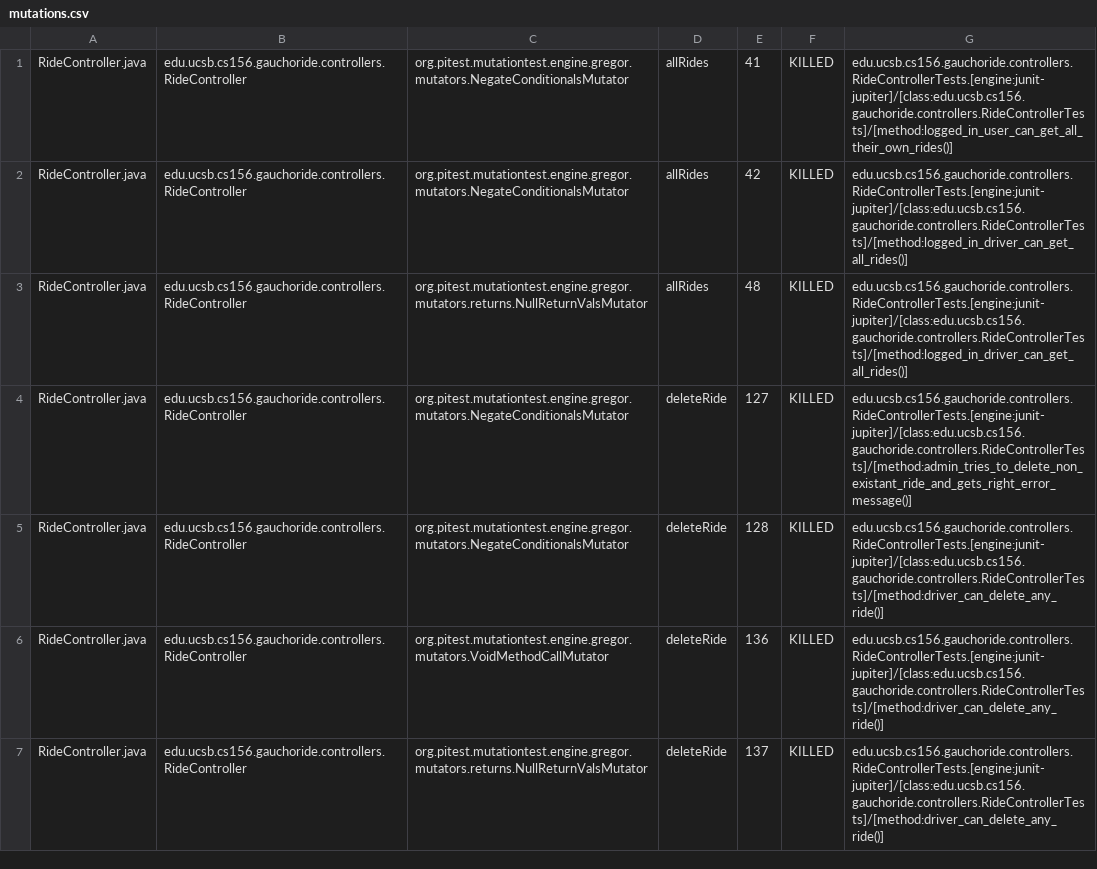
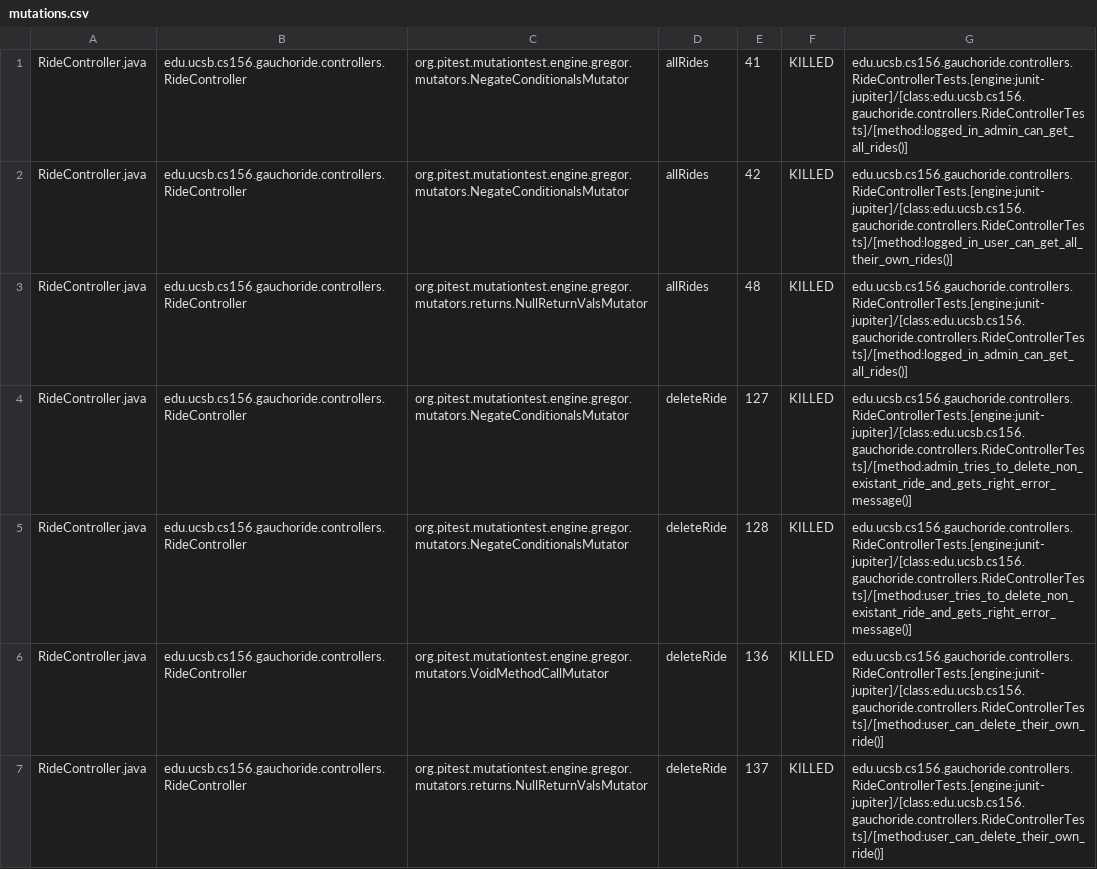
Before and after one commit to ucsb-cs156-s23/proj-gauchoride-s23-5pm-4, a CSV file: prs/60/pitest/mutations.csv, drawn as a sheet; only a part is shown; the diff covers the shown part only.

Commit message:
Deploying to gh-pages from @ ucsb-cs156-s23/proj-gauchoride-s23-5pm-4@2a59e81042ac364666f8583ec3e29de7e77acdbf 🚀

```diff
--- a/prs/60/pitest/mutations.csv
+++ b/prs/60/pitest/mutations.csv
@@ -1,7 +1,7 @@
-RideController.java,edu.ucsb.cs156.gauchoride.controllers.RideController,org.pitest.mutationtest.engine.gregor.mutators.NegateConditionalsMutator,allRides,41,KILLED,edu.ucsb.cs156.gauchoride.controllers.RideControllerTests.[engine:junit-jupiter]/[class:edu.ucsb.cs156.gauchoride.controllers.RideControllerTests]/[method:logged_in_user_can_get_all_their_own_rides()]
-RideController.java,edu.ucsb.cs156.gauchoride.controllers.RideController,org.pitest.mutationtest.engine.gregor.mutators.NegateConditionalsMutator,allRides,42,KILLED,edu.ucsb.cs156.gauchoride.controllers.RideControllerTests.[engine:junit-jupiter]/[class:edu.ucsb.cs156.gauchoride.controllers.RideControllerTests]/[method:logged_in_driver_can_get_all_rides()]
-RideController.java,edu.ucsb.cs156.gauchoride.controllers.RideController,org.pitest.mutationtest.engine.gregor.mutators.returns.NullReturnValsMutator,allRides,48,KILLED,edu.ucsb.cs156.gauchoride.controllers.RideControllerTests.[engine:junit-jupiter]/[class:edu.ucsb.cs156.gauchoride.controllers.RideControllerTests]/[method:logged_in_driver_can_get_all_rides()]
+RideController.java,edu.ucsb.cs156.gauchoride.controllers.RideController,org.pitest.mutationtest.engine.gregor.mutators.NegateConditionalsMutator,allRides,41,KILLED,edu.ucsb.cs156.gauchoride.controllers.RideControllerTests.[engine:junit-jupiter]/[class:edu.ucsb.cs156.gauchoride.controllers.RideControllerTests]/[method:logged_in_admin_can_get_all_rides()]
+RideController.java,edu.ucsb.cs156.gauchoride.controllers.RideController,org.pitest.mutationtest.engine.gregor.mutators.NegateConditionalsMutator,allRides,42,KILLED,edu.ucsb.cs156.gauchoride.controllers.RideControllerTests.[engine:junit-jupiter]/[class:edu.ucsb.cs156.gauchoride.controllers.RideControllerTests]/[method:logged_in_user_can_get_all_their_own_rides()]
+RideController.java,edu.ucsb.cs156.gauchoride.controllers.RideController,org.pitest.mutationtest.engine.gregor.mutators.returns.NullReturnValsMutator,allRides,48,KILLED,edu.ucsb.cs156.gauchoride.controllers.RideControllerTests.[engine:junit-jupiter]/[class:edu.ucsb.cs156.gauchoride.controllers.RideControllerTests]/[method:logged_in_admin_can_get_all_rides()]
 RideController.java,edu.ucsb.cs156.gauchoride.controllers.RideController,org.pitest.mutationtest.engine.gregor.mutators.NegateConditionalsMutator,deleteRide,127,KILLED,edu.ucsb.cs156.gauchoride.controllers.RideControllerTests.[engine:junit-jupiter]/[class:edu.ucsb.cs156.gauchoride.controllers.RideControllerTests]/[method:admin_tries_to_delete_non_existant_ride_and_gets_right_error_message()]
-RideController.java,edu.ucsb.cs156.gauchoride.controllers.RideController,org.pitest.mutationtest.engine.gregor.mutators.NegateConditionalsMutator,deleteRide,128,KILLED,edu.ucsb.cs156.gauchoride.controllers.RideControllerTests.[engine:junit-jupiter]/[class:edu.ucsb.cs156.gauchoride.controllers.RideControllerTests]/[method:driver_can_delete_any_ride()]
-RideController.java,edu.ucsb.cs156.gauchoride.controllers.RideController,org.pitest.mutationtest.engine.gregor.mutators.VoidMethodCallMutator,deleteRide,136,KILLED,edu.ucsb.cs156.gauchoride.controllers.RideControllerTests.[engine:junit-jupiter]/[class:edu.ucsb.cs156.gauchoride.controllers.RideControllerTests]/[method:driver_can_delete_any_ride()]
-RideController.java,edu.ucsb.cs156.gauchoride.controllers.RideController,org.pitest.mutationtest.engine.gregor.mutators.returns.NullReturnValsMutator,deleteRide,137,KILLED,edu.ucsb.cs156.gauchoride.controllers.RideControllerTests.[engine:junit-jupiter]/[class:edu.ucsb.cs156.gauchoride.controllers.RideControllerTests]/[method:driver_can_delete_any_ride()]
+RideController.java,edu.ucsb.cs156.gauchoride.controllers.RideController,org.pitest.mutationtest.engine.gregor.mutators.NegateConditionalsMutator,deleteRide,128,KILLED,edu.ucsb.cs156.gauchoride.controllers.RideControllerTests.[engine:junit-jupiter]/[class:edu.ucsb.cs156.gauchoride.controllers.RideControllerTests]/[method:user_tries_to_delete_non_existant_ride_and_gets_right_error_message()]
+RideController.java,edu.ucsb.cs156.gauchoride.controllers.RideController,org.pitest.mutationtest.engine.gregor.mutators.VoidMethodCallMutator,deleteRide,136,KILLED,edu.ucsb.cs156.gauchoride.controllers.RideControllerTests.[engine:junit-jupiter]/[class:edu.ucsb.cs156.gauchoride.controllers.RideControllerTests]/[method:user_can_delete_their_own_ride()]
+RideController.java,edu.ucsb.cs156.gauchoride.controllers.RideController,org.pitest.mutationtest.engine.gregor.mutators.returns.NullReturnValsMutator,deleteRide,137,KILLED,edu.ucsb.cs156.gauchoride.controllers.RideControllerTests.[engine:junit-jupiter]/[class:edu.ucsb.cs156.gauchoride.controllers.RideControllerTests]/[method:user_can_delete_their_own_ride()]
```
Also changed, not shown: 26 edited cells elsewhere in this file, 12 other files.
